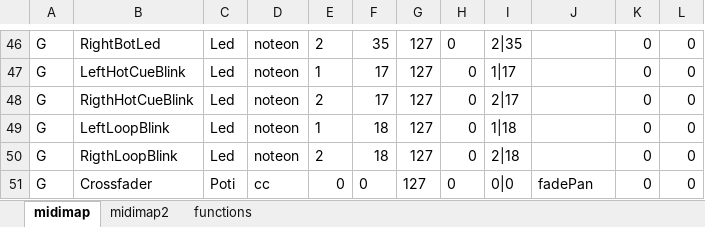
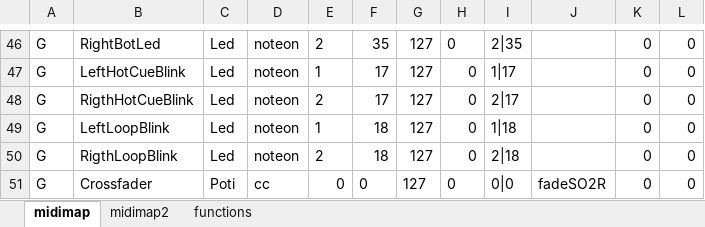
Before and after one commit to dm5xx/xxFlexController, an Excel workbook: public/hercules.xlsx, sheet midimap, drawn as a sheet; only a part is shown, gaps mark what is left out; values as stored, in another font and other column widths than the file's, no borders; the diff names each change by its address in the sheet, - before the commit and + after, or states it on an @@ line.

Commit message:
added fadeSO2R

```diff
--- a/public/hercules.xlsx (sheet midimap)
+++ b/public/hercules.xlsx (sheet midimap)
-J51: fadePan
+J51: fadeSO2R
```
Also changed, not shown: sheet functions, sheet midimap2, 3 other files.
